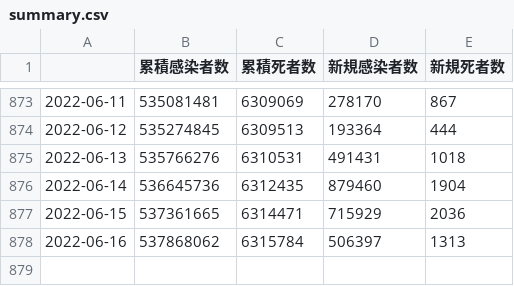
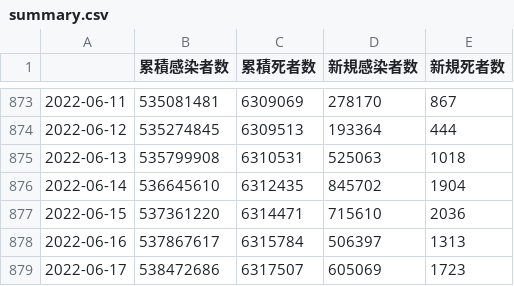
Before and after one commit to AnnaNishino/data-studio, a CSV file: data/summary.csv, drawn as a sheet; only a part is shown, gaps mark what is left out.

```diff
--- a/data/summary.csv
+++ b/data/summary.csv
@@ -874,5 +874,6 @@
 2022-06-12,535274845,6309513,193364,444
-2022-06-13,535766276,6310531,491431,1018
-2022-06-14,536645736,6312435,879460,1904
-2022-06-15,537361665,6314471,715929,2036
-2022-06-16,537868062,6315784,506397,1313
+2022-06-13,535799908,6310531,525063,1018
+2022-06-14,536645610,6312435,845702,1904
+2022-06-15,537361220,6314471,715610,2036
+2022-06-16,537867617,6315784,506397,1313
+2022-06-17,538472686,6317507,605069,1723
```
Also changed, not shown: data/confirmed.csv, data/deaths.csv, 5 other files.
